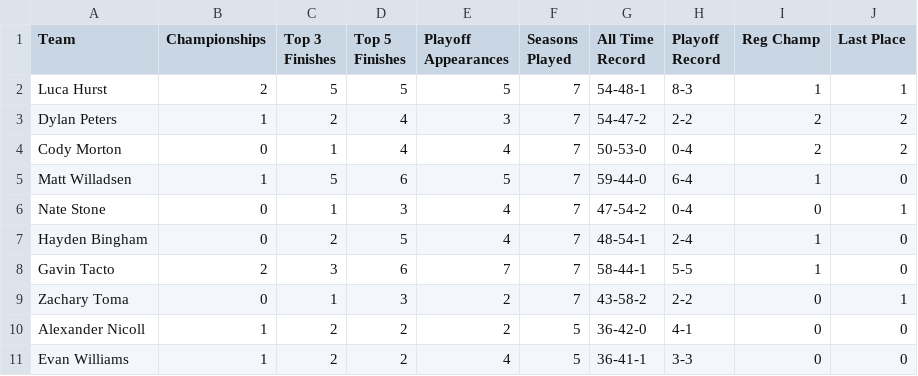
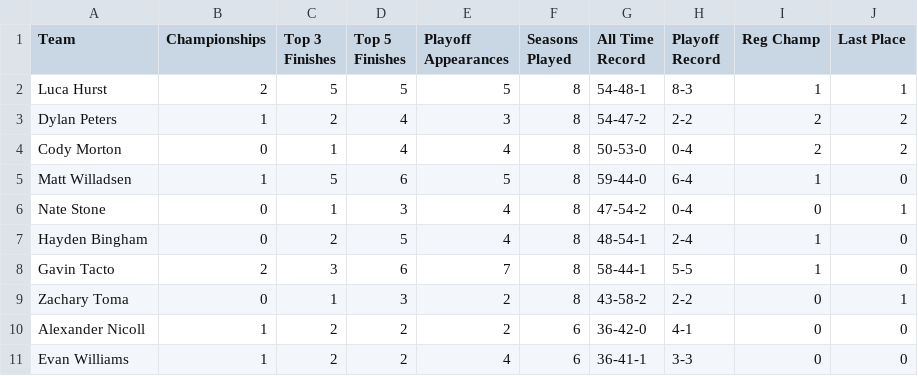
Before and after one commit to dukes101/lom-reference, a CSV file: tpdash_alltimecards.csv, drawn as a sheet.

```diff
--- a/tpdash_alltimecards.csv
+++ b/tpdash_alltimecards.csv
@@ -1,11 +1,11 @@
 Team,Championships,Top 3 Finishes,Top 5 Finishes,Playoff Appearances,Seasons Played,All Time Record,Playoff Record,Reg Champ,Last Place
-Luca Hurst,2,5,5,5,7,54-48-1,8-3,1,1
-Dylan Peters,1,2,4,3,7,54-47-2,2-2,2,2
-Cody Morton,0,1,4,4,7,50-53-0,0-4,2,2
-Matt Willadsen,1,5,6,5,7,59-44-0,6-4,1,0
-Nate Stone,0,1,3,4,7,47-54-2,0-4,0,1
-Hayden Bingham,0,2,5,4,7,48-54-1,2-4,1,0
-Gavin Tacto,2,3,6,7,7,58-44-1,5-5,1,0
-Zachary Toma,0,1,3,2,7,43-58-2,2-2,0,1
-Alexander Nicoll,1,2,2,2,5,36-42-0,4-1,0,0
-Evan Williams,1,2,2,4,5,36-41-1,3-3,0,0
+Luca Hurst,2,5,5,5,8,54-48-1,8-3,1,1
+Dylan Peters,1,2,4,3,8,54-47-2,2-2,2,2
+Cody Morton,0,1,4,4,8,50-53-0,0-4,2,2
+Matt Willadsen,1,5,6,5,8,59-44-0,6-4,1,0
+Nate Stone,0,1,3,4,8,47-54-2,0-4,0,1
+Hayden Bingham,0,2,5,4,8,48-54-1,2-4,1,0
+Gavin Tacto,2,3,6,7,8,58-44-1,5-5,1,0
+Zachary Toma,0,1,3,2,8,43-58-2,2-2,0,1
+Alexander Nicoll,1,2,2,2,6,36-42-0,4-1,0,0
+Evan Williams,1,2,2,4,6,36-41-1,3-3,0,0
```
Also changed, not shown: tpdash_bestweeks.csv, tpdash_bestwins.csv, 4 other files.
